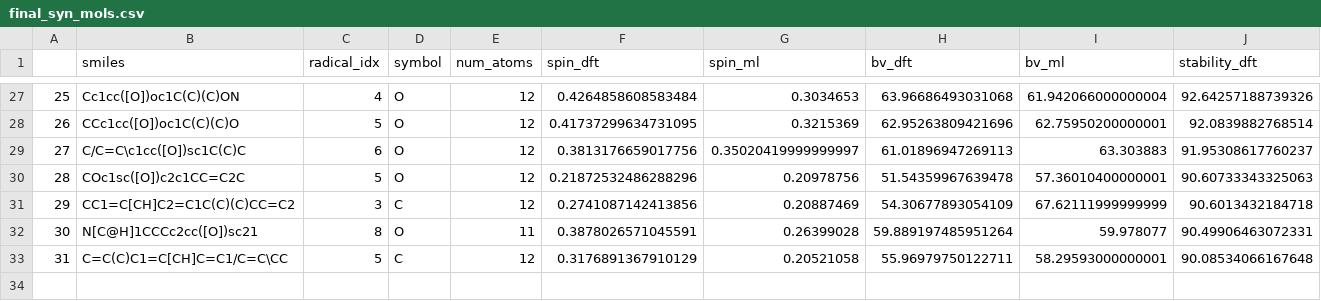
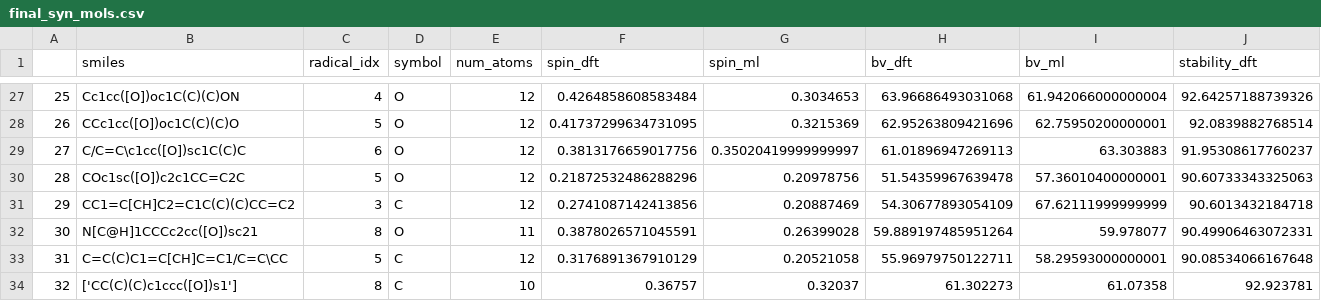
Before and after one commit to pstjohn/redox-models, a CSV file: data/final_syn_mols.csv, drawn as a sheet; only a part is shown, gaps mark what is left out; rows hold the shown columns only; the diff names each change by its address in the sheet, - before the commit and + after, or states it on an @@ line.

Commit message:
Updating the final file with the radical from main text

```diff
--- a/data/final_syn_mols.csv
+++ b/data/final_syn_mols.csv
+row 34: 32 | ['CC(C)(C)c1ccc([O])s1'] | 8 | C | 10 | 0.36757 | 0.32037 | 61.302273 | 61.07358 | 92.923781
```
